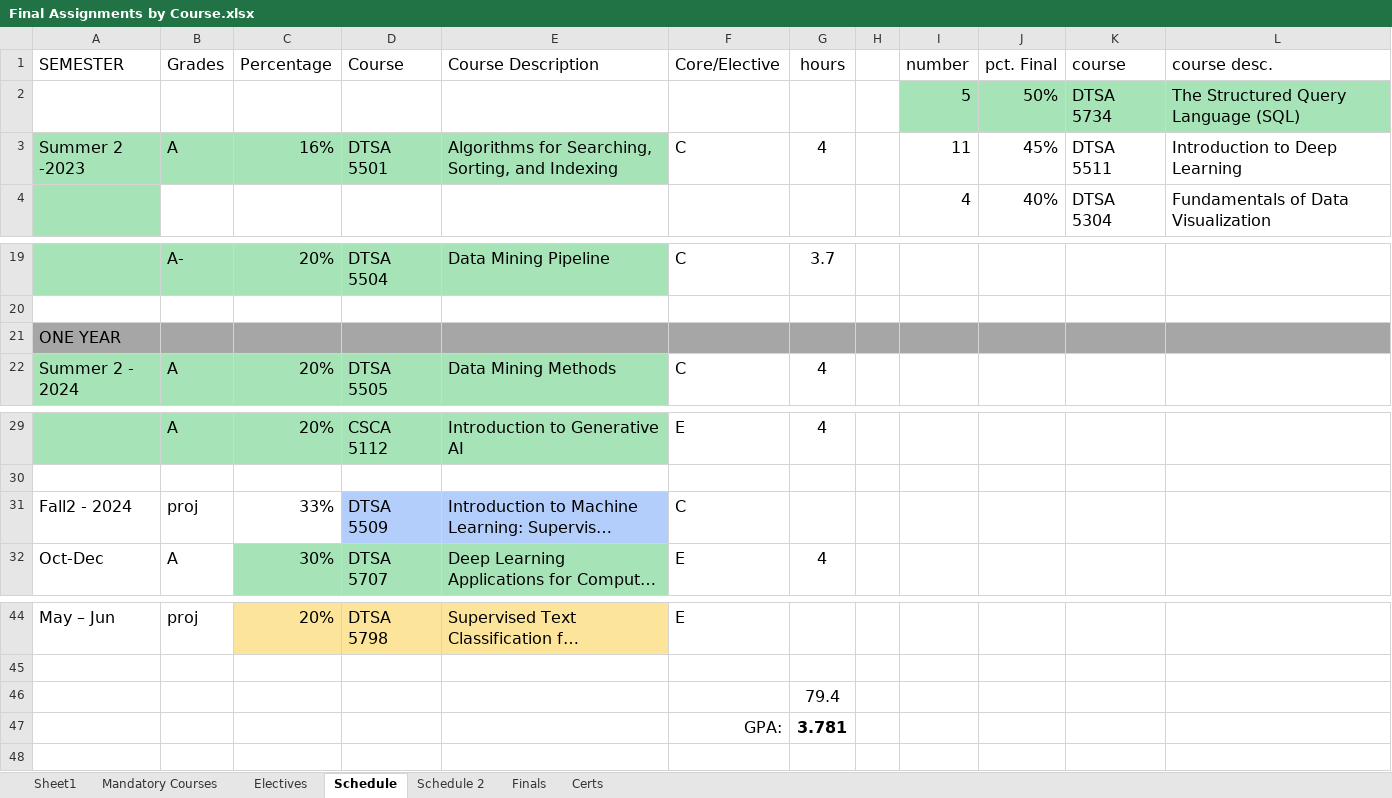
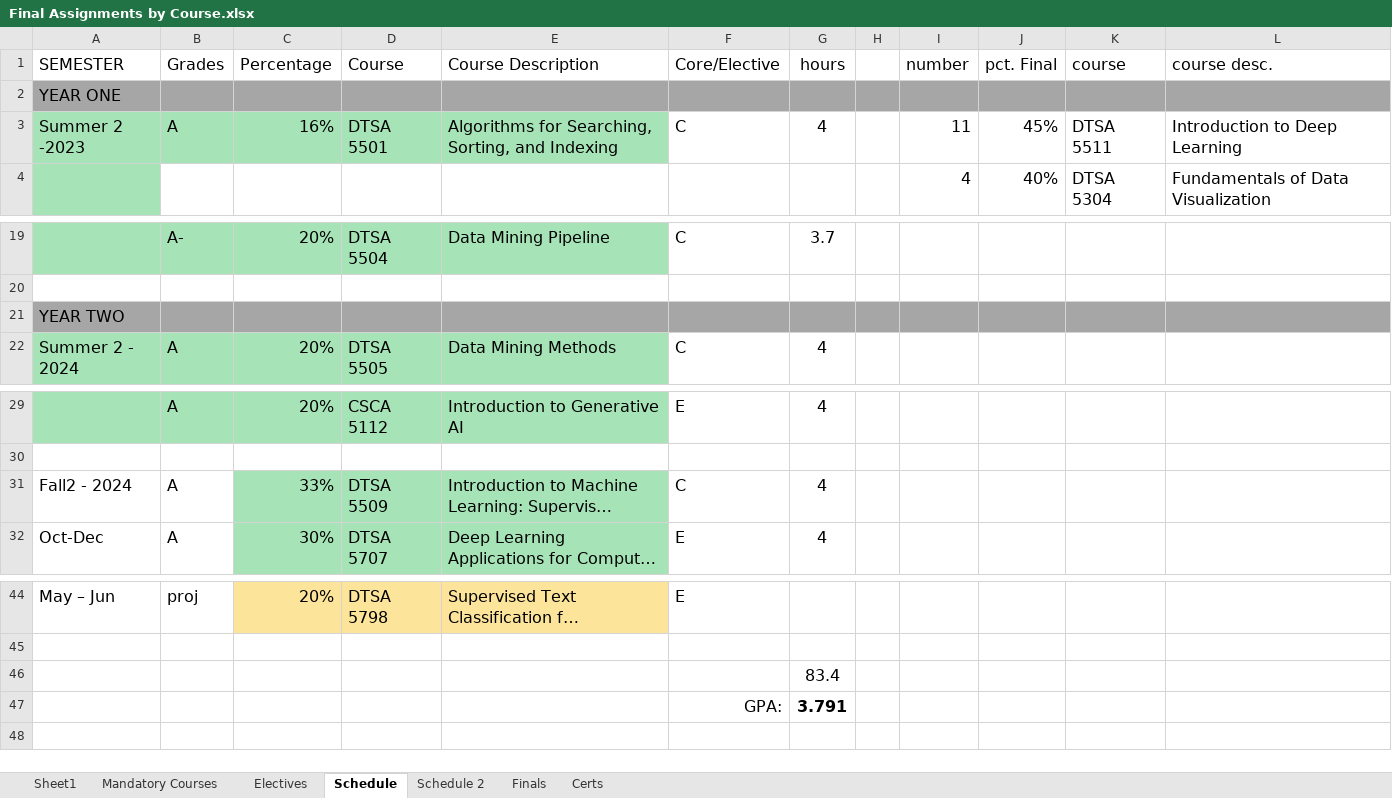
Before and after one commit to RyanJTalbot/MSDS, an Excel workbook: Resources/University of Colorado Boulder/Final Assignments by Course.xlsx, sheet Schedule, drawn as a sheet; only a part is shown, gaps mark what is left out; long unchanged cells end in …; values as stored, in another font and other column widths than the file's, no borders; conditional formats not drawn; removed rows and columns are numbered as before the commit, all else as after; the diff names each change by its address in the sheet, - before the commit and + after, or states it on an @@ line.

Commit message:
Update core

```diff
--- a/Resources/University of Colorado Boulder/Final Assignments by Course.xlsx (sheet Schedule)
+++ b/Resources/University of Colorado Boulder/Final Assignments by Course.xlsx (sheet Schedule)
-row 2:  |  |  |  |  |  |  |  | 5 | 50% | DTSA 5734 | The Structured Query Language (SQL)
+row 2: YEAR ONE
-A21 (SEMESTER): ONE YEAR
+A21 (SEMESTER): YEAR TWO
-B31 (Grades): proj
+B31 (Grades): A
-C31 fill: none
+C31 fill: #A6E4B7
-D31:E31 fill: #B3CEFB
+D31:E31 fill: #A6E4B7
-G31 (hours): (empty)
+G31 (hours): 4
-G46 (hours): 79.4
+G46 (hours): 83.4
-G47 (hours): 3.781
+G47 (hours): 3.791
```
Also changed, not shown: 2 other files.
